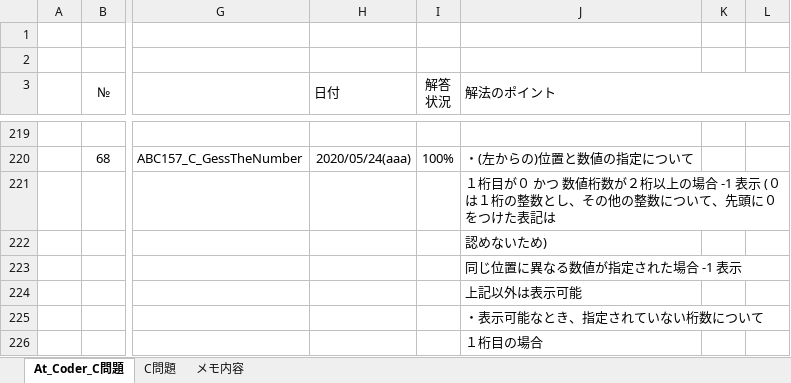
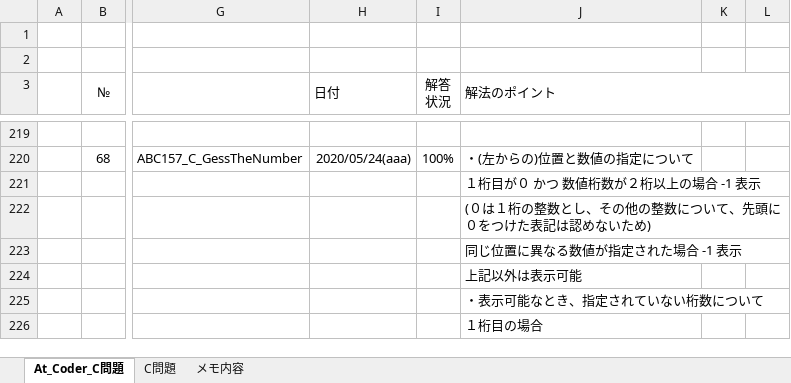
Before and after one commit to roshihie/At_Coder, an Excel workbook: ◆At_Coder_メモ帳◆.xlsm, sheet At_Coder_C問題, drawn as a sheet; only a part is shown, gaps mark what is left out; values as stored, in another font and other column widths than the file's, no borders; charts and pictures and conditional formats not drawn; the diff names each change by its address in the sheet, - before the commit and + after, or states it on an @@ line.

```diff
--- a/◆At_Coder_メモ帳◆.xlsm (sheet At_Coder_C問題)
+++ b/◆At_Coder_メモ帳◆.xlsm (sheet At_Coder_C問題)
-J221 (解法のポイント): １桁目が０ かつ 数値桁数が２桁以上の場合 -1 表示 (０は１桁の整数とし、その他の整数について、先頭に０をつけた表記は
+J221 (解法のポイント): １桁目が０ かつ 数値桁数が２桁以上の場合 -1 表示
-J222 (解法のポイント): 認めないため)
+J222 (解法のポイント): (０は１桁の整数とし、その他の整数について、先頭に０をつけた表記は認めないため)
```
Also changed, not shown: ◆C++_Language解説◆.xlsm, 1 other file.
